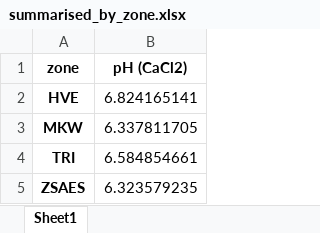
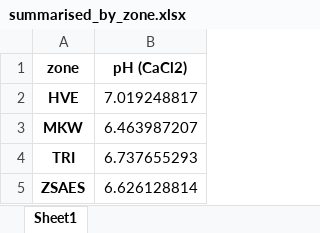
Before and after one commit to Maps305/pH-mapping, an Excel workbook: summarised_by_zone.xlsx, sheet Sheet1, drawn as a sheet; values as stored, in another font and other column widths than the file's, no borders; the diff names each change by its address in the sheet, - before the commit and + after, or states it on an @@ line.

```diff
--- a/summarised_by_zone.xlsx (sheet Sheet1)
+++ b/summarised_by_zone.xlsx (sheet Sheet1)
-B2 (pH (CaCl2)): 6.824165141
+B2 (pH (CaCl2)): 7.019248817
-B3 (pH (CaCl2)): 6.337811705
+B3 (pH (CaCl2)): 6.463987207
-B4 (pH (CaCl2)): 6.584854661
+B4 (pH (CaCl2)): 6.737655293
-B5 (pH (CaCl2)): 6.323579235
+B5 (pH (CaCl2)): 6.626128814
```
Also changed, not shown: 13 other files.
